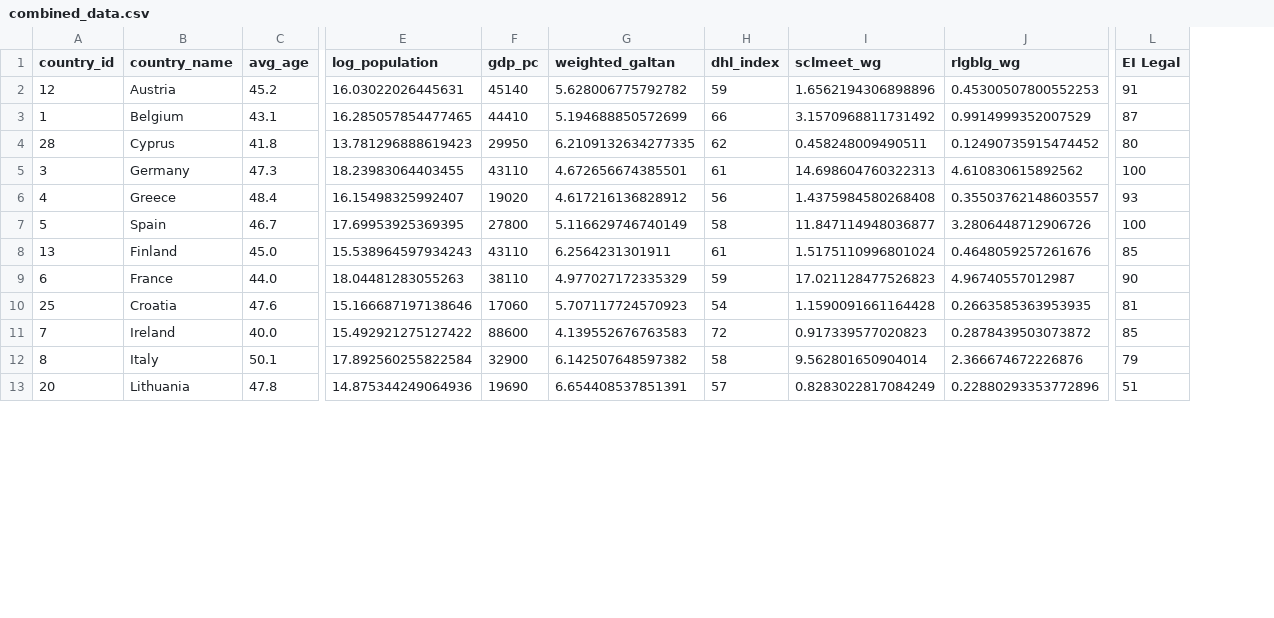
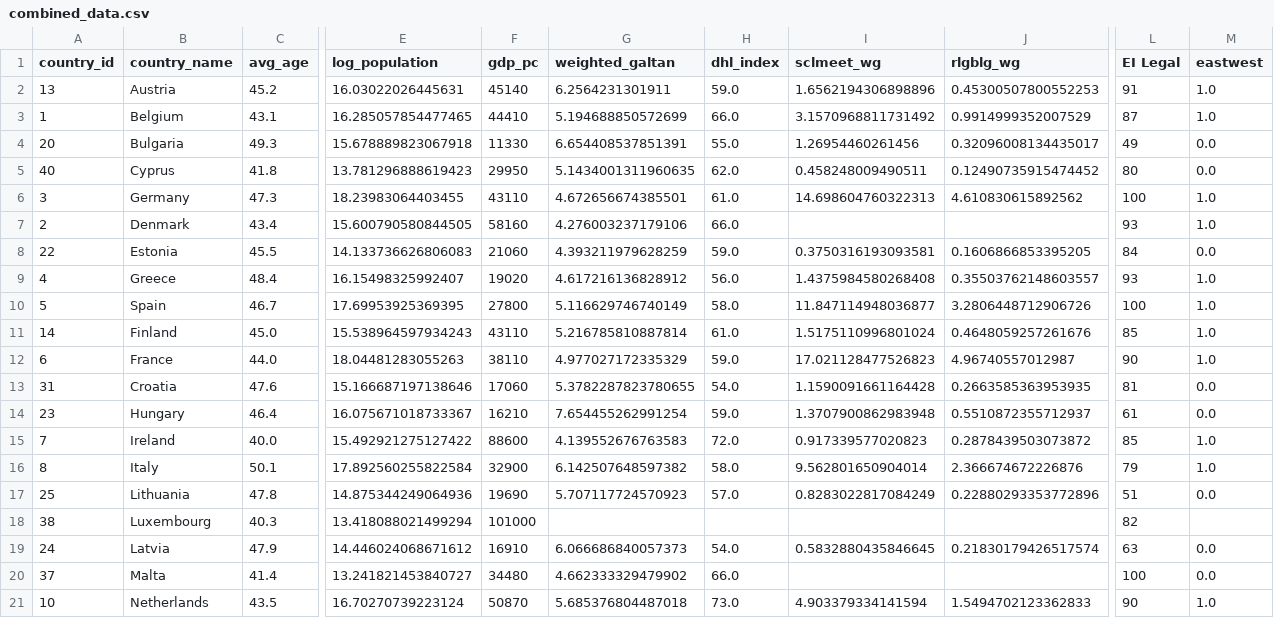
Before and after one commit to jinalpawar/DDE-Project, a CSV file: output/combined_data.csv, drawn as a sheet; only a part is shown, gaps mark what is left out; addresses are those after the commit; rows hold the shown columns only; the diff covers the shown part only; the diff names each change by its address in the sheet, - before the commit and + after, or states it on an @@ line.

Commit message:
Change country code dict to match CHES data

```diff
--- a/output/combined_data.csv
+++ b/output/combined_data.csv
+column M (eastwest), rows 2-3: 1.0 | 1.0; rows 5-6: 0.0 | 1.0; rows 9-13: 1.0 | 1.0 | 1.0 | 1.0 | 0.0; rows 15-17: 1.0 | 1.0 | 0.0
-A2 (country_id): 12
+A2 (country_id): 13
-G2 (weighted_galtan): 5.628006775792782
+G2 (weighted_galtan): 6.2564231301911
-H2 (dhl_index): 59
+H2 (dhl_index): 59.0
-H3 (dhl_index): 66
+H3 (dhl_index): 66.0
+row 4: 20 | Bulgaria | 49.3 | 15.678889823067918 | 11330 | 6.654408537851391 | 55.0 | 1.26954460261456 | 0.32096008134435017 | 49 | 0.0
-A5 (country_id): 28
+A5 (country_id): 40
-G5 (weighted_galtan): 6.2109132634277335
+G5 (weighted_galtan): 5.1434001311960635
-H5 (dhl_index): 62
+H5 (dhl_index): 62.0
-H6 (dhl_index): 61
+H6 (dhl_index): 61.0
+row 7: 2 | Denmark | 43.4 | 15.600790580844505 | 58160 | 4.276003237179106 | 66.0 |  |  | 93 | 1.0
+row 8: 22 | Estonia | 45.5 | 14.133736626806083 | 21060 | 4.393211979628259 | 59.0 | 0.3750316193093581 | 0.1606866853395205 | 84 | 0.0
-H9 (dhl_index): 56
+H9 (dhl_index): 56.0
-H10 (dhl_index): 58
+H10 (dhl_index): 58.0
-A11 (country_id): 13
+A11 (country_id): 14
-G11 (weighted_galtan): 6.2564231301911
+G11 (weighted_galtan): 5.216785810887814
-H11 (dhl_index): 61
+H11 (dhl_index): 61.0
-H12 (dhl_index): 59
+H12 (dhl_index): 59.0
-A13 (country_id): 25
+A13 (country_id): 31
-G13 (weighted_galtan): 5.707117724570923
+G13 (weighted_galtan): 5.3782287823780655
-H13 (dhl_index): 54
+H13 (dhl_index): 54.0
+row 14: 23 | Hungary | 46.4 | 16.075671018733367 | 16210 | 7.654455262991254 | 59.0 | 1.3707900862983948 | 0.5510872355712937 | 61 | 0.0
-H15 (dhl_index): 72
+H15 (dhl_index): 72.0
-H16 (dhl_index): 58
+H16 (dhl_index): 58.0
-A17 (country_id): 20
+A17 (country_id): 25
-G17 (weighted_galtan): 6.654408537851391
+G17 (weighted_galtan): 5.707117724570923
-H17 (dhl_index): 57
+H17 (dhl_index): 57.0
+row 18: 38 | Luxembourg | 40.3 | 13.418088021499294 | 101000 |  |  |  |  | 82
+row 19: 24 | Latvia | 47.9 | 14.446024068671612 | 16910 | 6.066686840057373 | 54.0 | 0.5832880435846645 | 0.21830179426517574 | 63 | 0.0
+row 20: 37 | Malta | 41.4 | 13.241821453840727 | 34480 | 4.662333329479902 | 66.0 |  |  | 100 | 0.0
+row 21: 10 | Netherlands | 43.5 | 16.70270739223124 | 50870 | 5.685376804487018 | 73.0 | 4.903379334141594 | 1.5494702123362833 | 90 | 1.0
```
Also changed, not shown: 1 added row and 15 edited cells elsewhere in this file, 5 other files.
